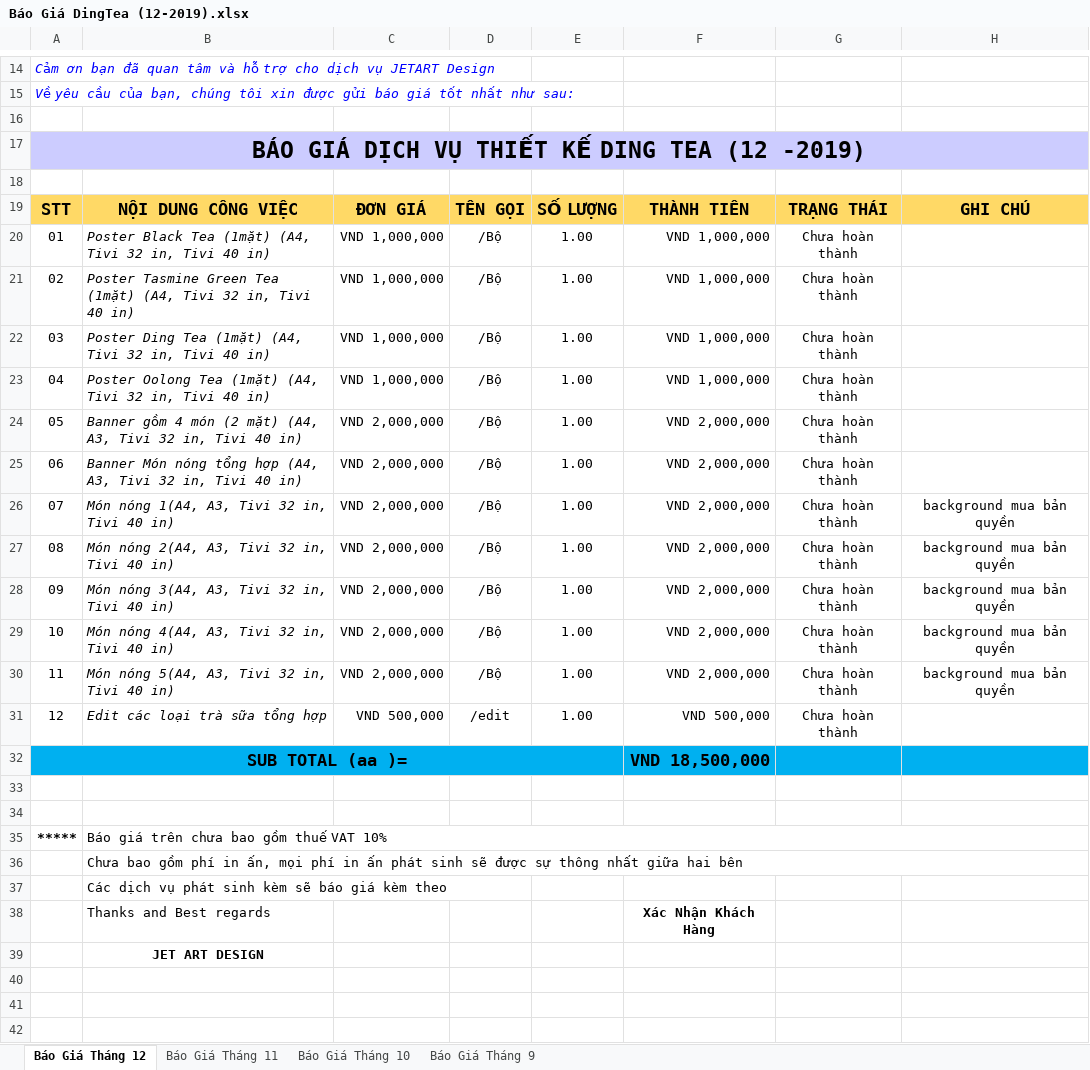
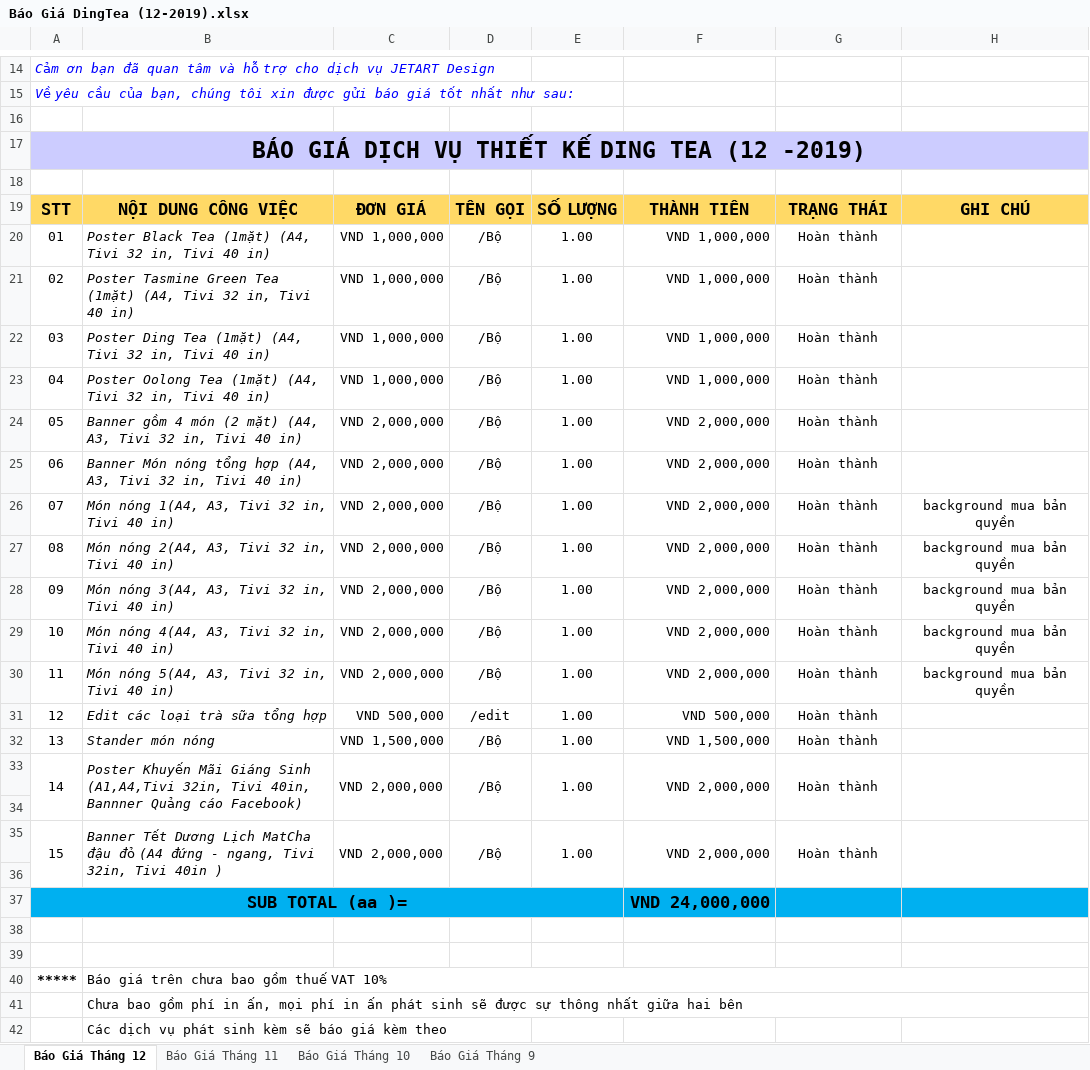
Before and after one commit to hathienvan58770769/JETART, an Excel workbook: Dự Án/BÁO GIÁ/Báo Giá DingTea (12-2019).xlsx, sheet Báo Giá Tháng 12, drawn as a sheet; only a part is shown, gaps mark what is left out; the shorter side is filled out with more unchanged rows; values as stored, in another font and other column widths than the file's, no borders; charts and pictures not drawn; addresses are those after the commit; the diff names each change by its address in the sheet, - before the commit and + after, or states it on an @@ line.

```diff
--- a/Dự Án/BÁO GIÁ/Báo Giá DingTea (12-2019).xlsx (sheet Báo Giá Tháng 12)
+++ b/Dự Án/BÁO GIÁ/Báo Giá DingTea (12-2019).xlsx (sheet Báo Giá Tháng 12)
-G20:G31: Chưa hoàn thành
+G20:G31: Hoàn thành
+row 32: 13 | Stander món nóng | VND 1,500,000 | /Bộ | 1.00 | VND 1,500,000 | Hoàn thành
+row 33: 14 | Poster Khuyến Mãi Giáng Sinh (A1,A4,Tivi 32in, Tivi 40in, Bannner Quảng cáo Facebook) | VND 2,000,000 | /Bộ | 1.00 | VND 2,000,000 | Hoàn thành
+row 34: (empty)
+row 35: 15 | Banner Tết Dương Lịch MatCha đậu đỏ (A4 đứng - ngang, Tivi 32in, Tivi 40in ) | VND 2,000,000 | /Bộ | 1.00 | VND 2,000,000 | Hoàn thành
+row 36: (empty)
-F37: VND 18,500,000
+F37: VND 24,000,000
```
Also changed, not shown: Dự Án/BÁO GIÁ/BÁO GIÁ DỊCH VỤ LẬP TRÌNH VR360.xlsx, 7 other files.
